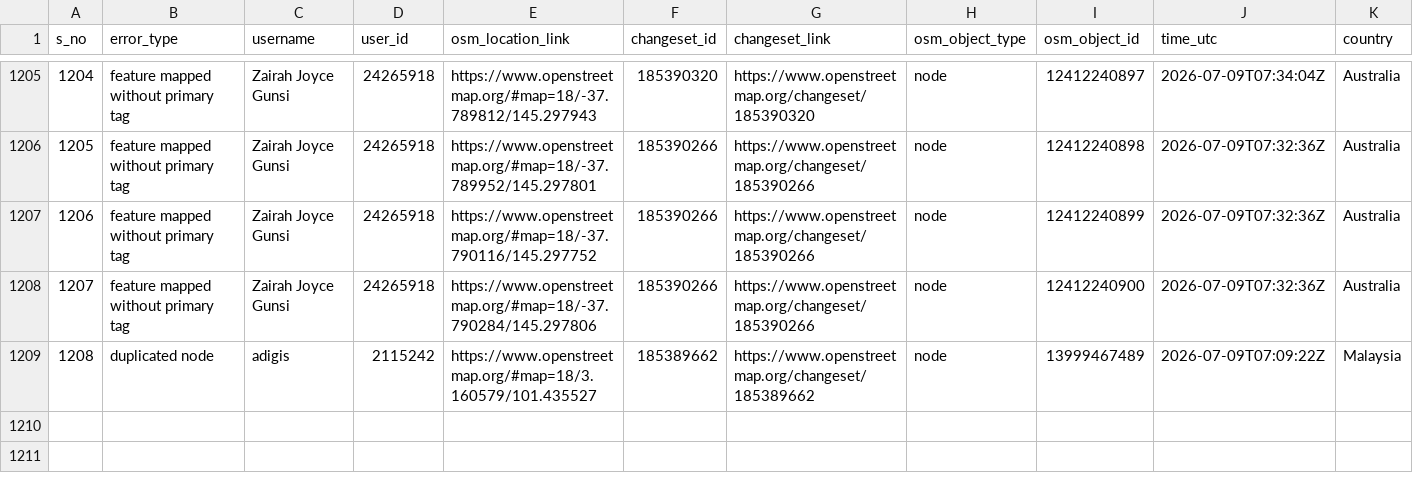
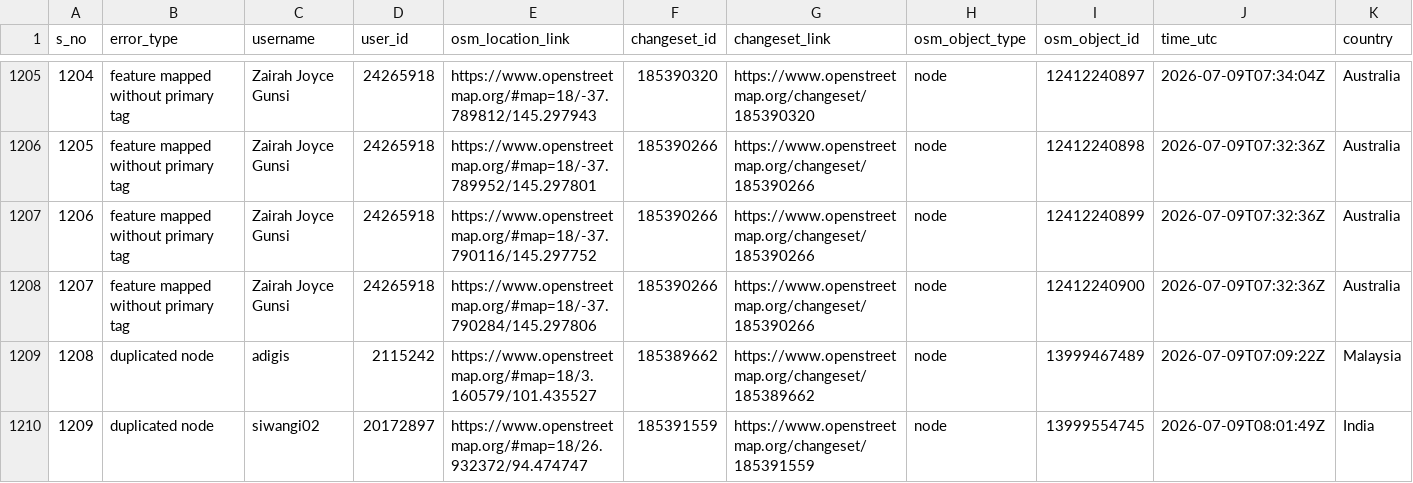
Before and after one commit to KingVik-Planet/OSM_QC_MapCupAPAC2026, a CSV file: data/quality_check_1.csv, drawn as a sheet; only a part is shown, gaps mark what is left out; rows hold the shown columns only; the diff names each change by its address in the sheet, - before the commit and + after, or states it on an @@ line.

```diff
--- a/data/quality_check_1.csv
+++ b/data/quality_check_1.csv
+row 1210: 1209 | duplicated node | siwangi02 | 20172897 | https://www.openstreetmap.org/#map=18/26.932372/94.474747 | 185391559 | https://www.openstreetmap.org/changeset/185391559 | node | 13999554745 | 2026-07-09T08:01:49Z | India
```
Also changed, not shown: 3 other files.
